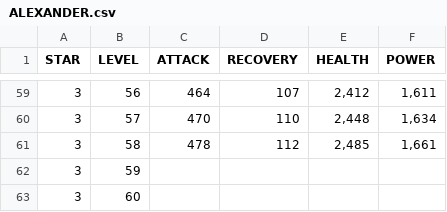
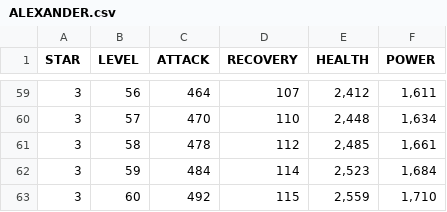
Before and after one commit to k2levin/matchlanddex, a CSV file: hero_stats/ALEXANDER.csv, drawn as a sheet; only a part is shown, gaps mark what is left out.

```diff
--- a/hero_stats/ALEXANDER.csv
+++ b/hero_stats/ALEXANDER.csv
@@ -61,3 +61,3 @@ STAR,LEVEL,ATTACK,RECOVERY,HEALTH,POWER
 3,58,478,112,"2,485","1,661"
-3,59,,,,
-3,60,,,,
+3,59,484,114,"2,523","1,684"
+3,60,492,115,"2,559","1,710"
```
Also changed, not shown: hero_stats/BARRETT.csv, hero_stats/FENRUS.csv, 3 other files.
